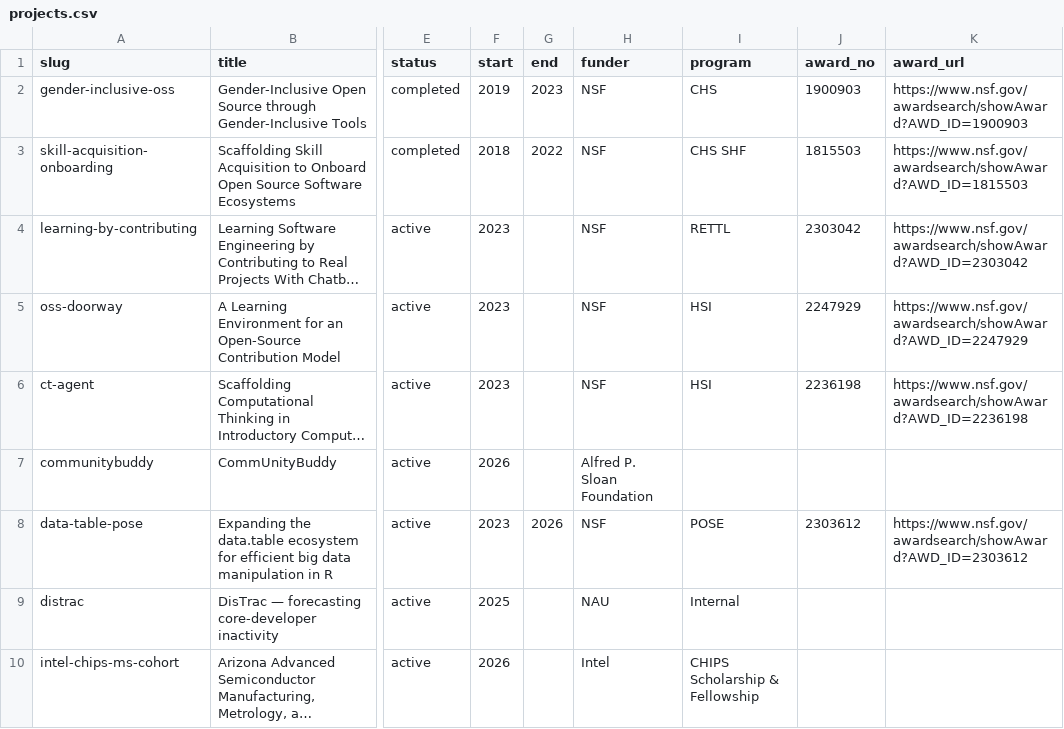
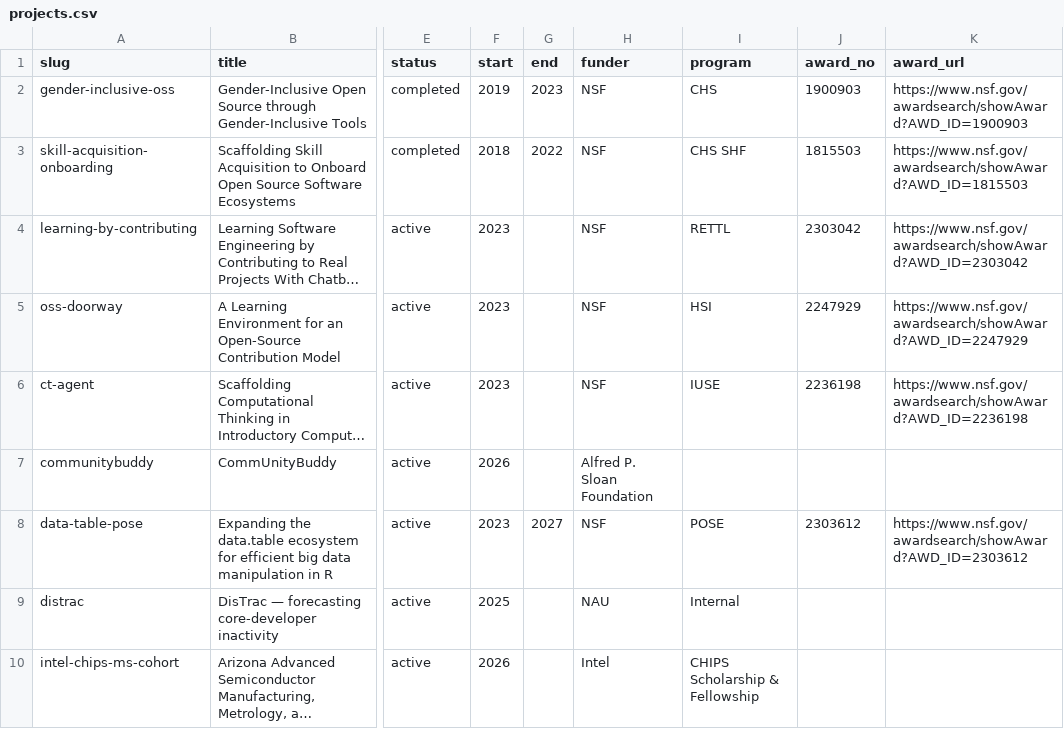
Before and after one commit to RESHAPELab/reshapelab, a CSV file: data/projects.csv, drawn as a sheet; only a part is shown, gaps mark what is left out; long unchanged cells end in …; the diff names each change by its address in the sheet, - before the commit and + after, or states it on an @@ line.

```diff
--- a/data/projects.csv
+++ b/data/projects.csv
-I6 (program): HSI
+I6 (program): IUSE
-G8 (end): 2026
+G8 (end): 2027
```
Also changed, not shown: data/members.csv, data/pub_tags.csv, 27 other files.
